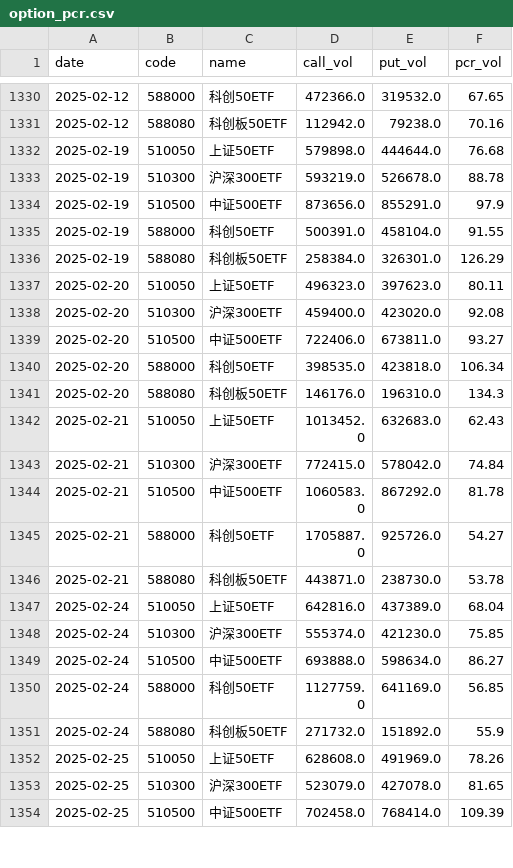
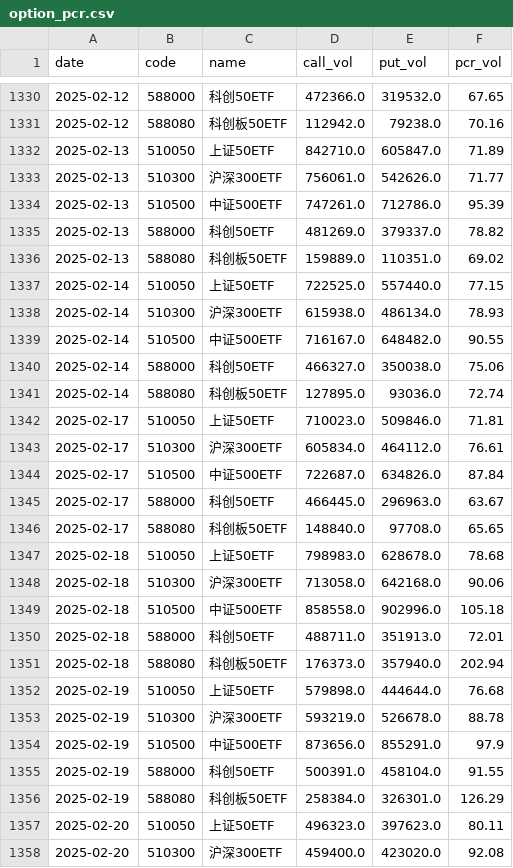
Before and after one commit to haiNono/market-dashboard, a CSV file: data/option_pcr.csv, drawn as a sheet; only a part is shown, gaps mark what is left out; the shorter side is filled out with more unchanged rows; the diff covers the shown part only; the diff names each change by its address in the sheet, - before the commit and + after, or states it on an @@ line.

```diff
--- a/data/option_pcr.csv
+++ b/data/option_pcr.csv
+row 1332: 2025-02-13 | 510050 | 上证50ETF | 842710.0 | 605847.0 | 71.89
+row 1333: 2025-02-13 | 510300 | 沪深300ETF | 756061.0 | 542626.0 | 71.77
+row 1334: 2025-02-13 | 510500 | 中证500ETF | 747261.0 | 712786.0 | 95.39
+row 1335: 2025-02-13 | 588000 | 科创50ETF | 481269.0 | 379337.0 | 78.82
+row 1336: 2025-02-13 | 588080 | 科创板50ETF | 159889.0 | 110351.0 | 69.02
+row 1337: 2025-02-14 | 510050 | 上证50ETF | 722525.0 | 557440.0 | 77.15
+row 1338: 2025-02-14 | 510300 | 沪深300ETF | 615938.0 | 486134.0 | 78.93
+row 1339: 2025-02-14 | 510500 | 中证500ETF | 716167.0 | 648482.0 | 90.55
+row 1340: 2025-02-14 | 588000 | 科创50ETF | 466327.0 | 350038.0 | 75.06
+row 1341: 2025-02-14 | 588080 | 科创板50ETF | 127895.0 | 93036.0 | 72.74
+row 1342: 2025-02-17 | 510050 | 上证50ETF | 710023.0 | 509846.0 | 71.81
+row 1343: 2025-02-17 | 510300 | 沪深300ETF | 605834.0 | 464112.0 | 76.61
+row 1344: 2025-02-17 | 510500 | 中证500ETF | 722687.0 | 634826.0 | 87.84
+row 1345: 2025-02-17 | 588000 | 科创50ETF | 466445.0 | 296963.0 | 63.67
+row 1346: 2025-02-17 | 588080 | 科创板50ETF | 148840.0 | 97708.0 | 65.65
+row 1347: 2025-02-18 | 510050 | 上证50ETF | 798983.0 | 628678.0 | 78.68
+row 1348: 2025-02-18 | 510300 | 沪深300ETF | 713058.0 | 642168.0 | 90.06
+row 1349: 2025-02-18 | 510500 | 中证500ETF | 858558.0 | 902996.0 | 105.18
+row 1350: 2025-02-18 | 588000 | 科创50ETF | 488711.0 | 351913.0 | 72.01
+row 1351: 2025-02-18 | 588080 | 科创板50ETF | 176373.0 | 357940.0 | 202.94
```
Also changed, not shown: 5 added rows elsewhere in this file, data/sector_传媒.csv, data/sector_光通信.csv, 12 other files.
